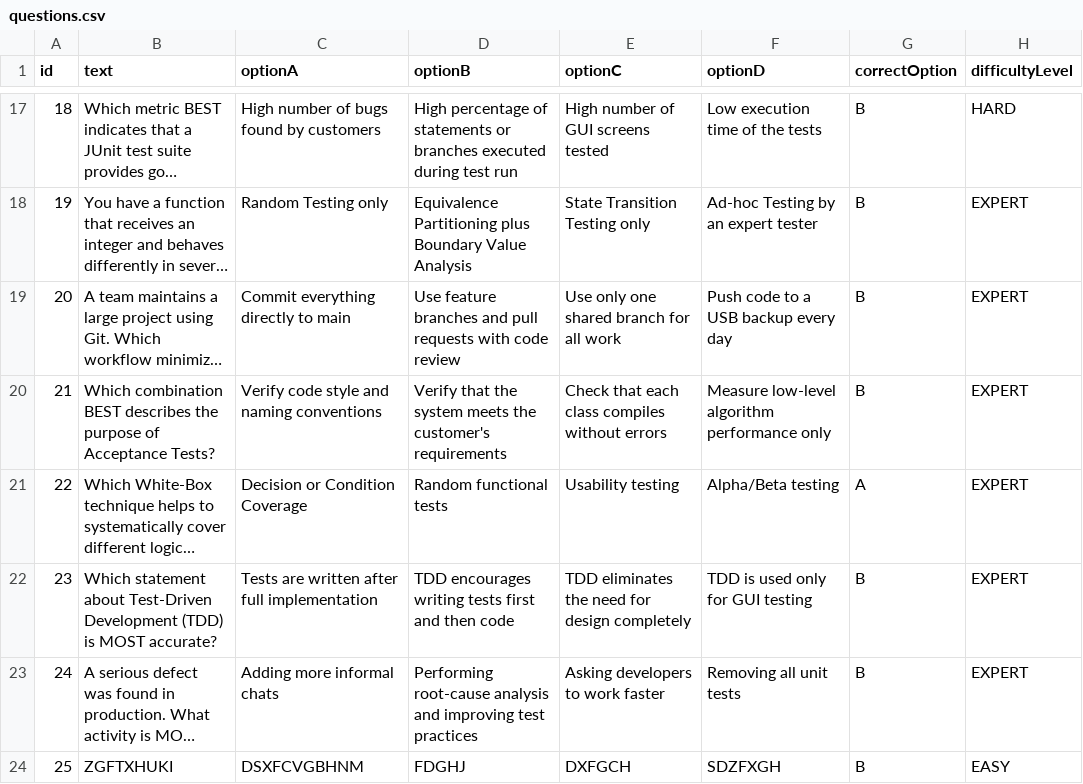
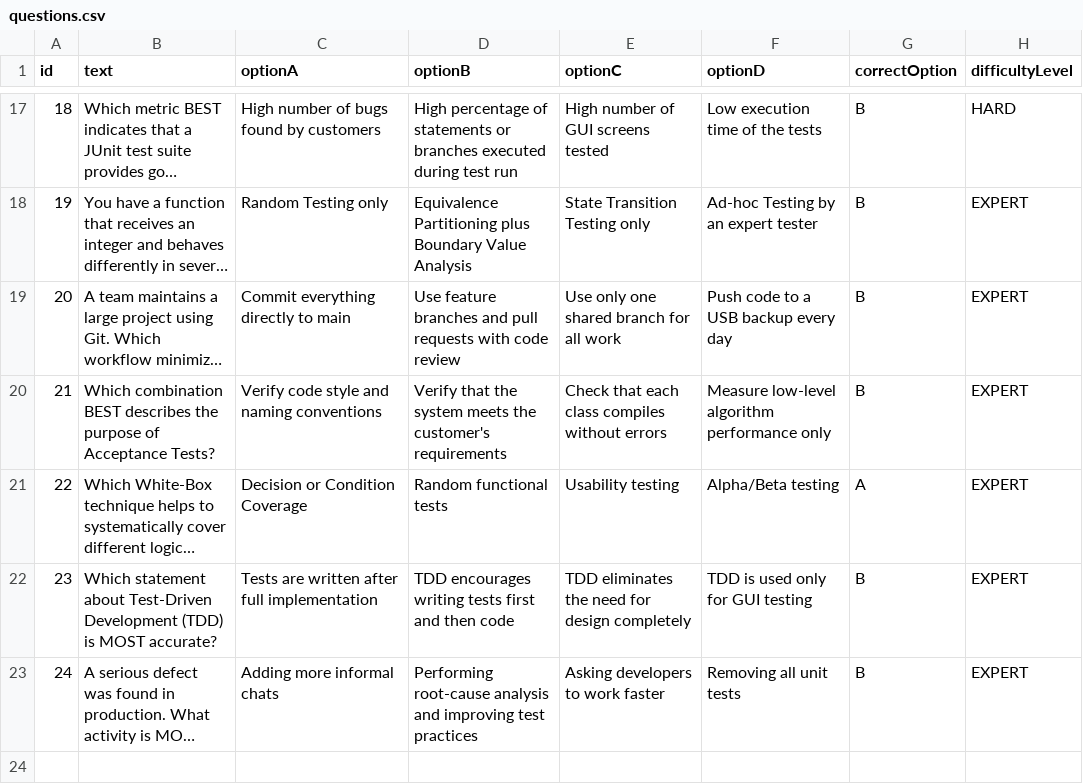
Before and after one commit to MariaAbergel/Mine-Sweeper-Scorpion, a CSV file: target/classes/questions.csv, drawn as a sheet; only a part is shown, gaps mark what is left out; long unchanged cells end in …; the diff names each change by its address in the sheet, - before the commit and + after, or states it on an @@ line.

```diff
--- a/target/classes/questions.csv
+++ b/target/classes/questions.csv
-row 24: 25 | ZGFTXHUKI | DSXFCVGBHNM | FDGHJ | DXFGCH | SDZFXGH | B | EASY
```
Also changed, not shown: 1 other file.
